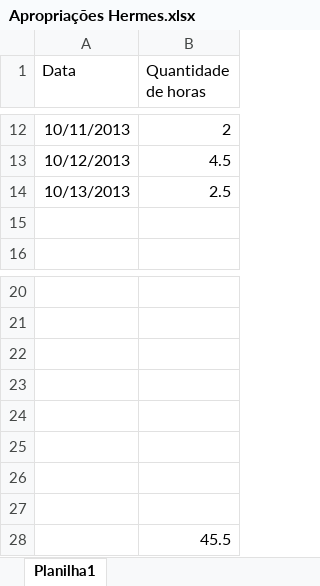
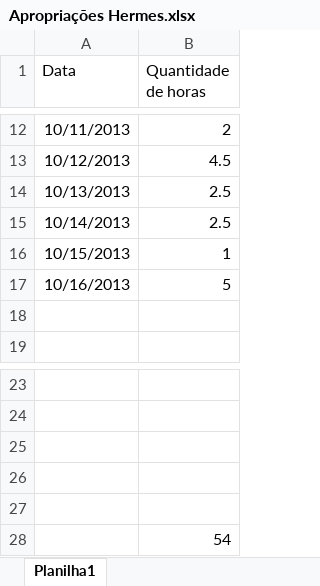
Before and after one commit to ViniciusConsultor/petsys, an Excel workbook: doc/Projetos/Alternativa Marcas e Patentes LTDA/Apropriações Hermes.xlsx, sheet Planilha1, drawn as a sheet; only a part is shown, gaps mark what is left out; values as stored, in another font and other column widths than the file's, no borders; removed rows and columns are numbered as before the commit, all else as after; the diff names each change by its address in the sheet, - before the commit and + after, or states it on an @@ line.

Commit message:
Implementação do conceito de processo de patente

```diff
--- a/doc/Projetos/Alternativa Marcas e Patentes LTDA/Apropriações Hermes.xlsx (sheet Planilha1)
+++ b/doc/Projetos/Alternativa Marcas e Patentes LTDA/Apropriações Hermes.xlsx (sheet Planilha1)
+row 15: 10/14/2013 | 2.5
+row 16: 10/15/2013 | 1
+row 17: 10/16/2013 | 5
-row 25: (empty)
-row 26: (empty)
-row 27: (empty)
-B28 (Quantidade de horas): 45.5
+B28 (Quantidade de horas): 54
```
Also changed, not shown: 5 other files.
